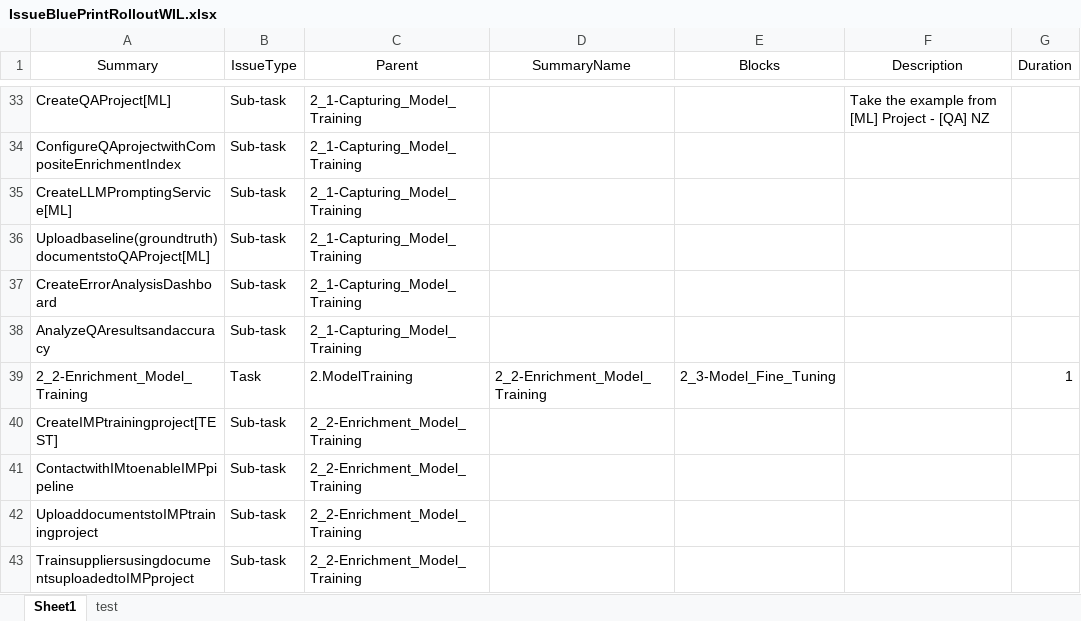
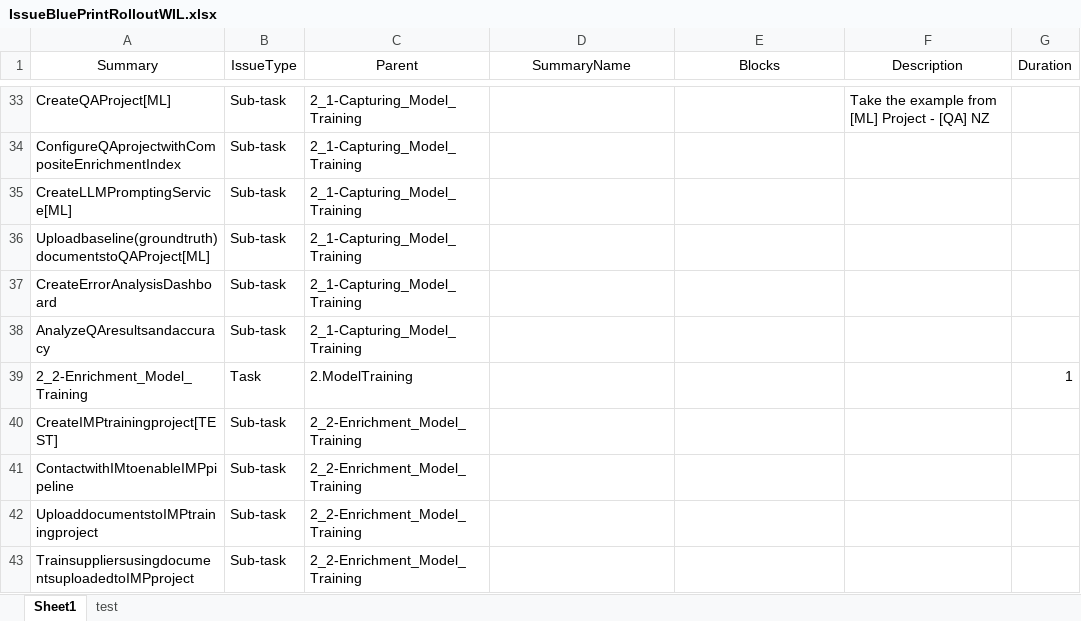
Before and after one commit to stephanHypatos/JIRAAUTOMATER, an Excel workbook: templates/IssueBluePrintRolloutWIL.xlsx, sheet Sheet1, drawn as a sheet; only a part is shown, gaps mark what is left out; values as stored, in another font and other column widths than the file's, no borders; conditional formats not drawn; the diff covers the shown part only; the diff names each change by its address in the sheet, - before the commit and + after, or states it on an @@ line.

Commit message:
updated rollout wil template

```diff
--- a/templates/IssueBluePrintRolloutWIL.xlsx (sheet Sheet1)
+++ b/templates/IssueBluePrintRolloutWIL.xlsx (sheet Sheet1)
-D39 (SummaryName): 2_2-Enrichment_Model_Training
+D39 (SummaryName): (empty)
-E39 (Blocks): 2_3-Model_Fine_Tuning
+E39 (Blocks): (empty)
```
Also changed, not shown: 30 edited cells elsewhere in this sheet, sheet test.
